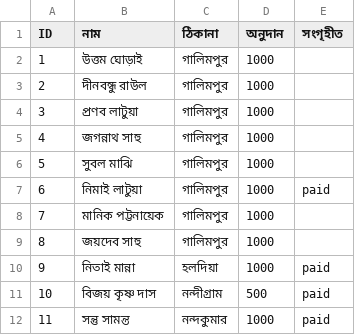
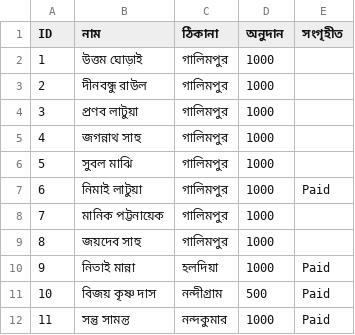
Before and after one commit to Titosamanta/deshpuja, a CSV file: mandircommittee.csv, drawn as a sheet.

Commit message:
Update mandircommittee.csv

```diff
--- a/mandircommittee.csv
+++ b/mandircommittee.csv
@@ -6,7 +6,7 @@ ID,নাম,ঠিকানা,অনুদান,সংগৃহীত
 5,সুবল মাঝি,গালিমপুর ,1000
-6,নিমাই লাটুয়া,গালিমপুর ,1000,paid
+6,নিমাই লাটুয়া,গালিমপুর ,1000,Paid
 7,মানিক পট্টনায়েক,গালিমপুর ,1000
 8,জয়দেব সাহু,গালিমপুর,1000
-9,নিতাই মান্না ,হলদিয়া,1000,paid
-10,বিজয় কৃষ্ণ দাস,নন্দীগ্রাম,500,paid
-11,সন্তু সামন্ত ,নন্দকুমার,1000,paid
+9,নিতাই মান্না ,হলদিয়া,1000,Paid
+10,বিজয় কৃষ্ণ দাস,নন্দীগ্রাম,500,Paid
+11,সন্তু সামন্ত ,নন্দকুমার,1000,Paid
```
